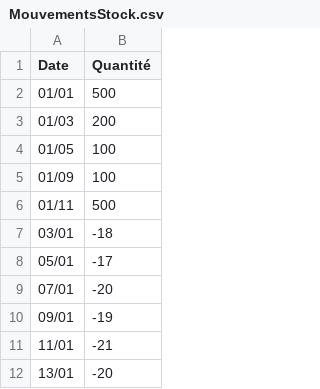
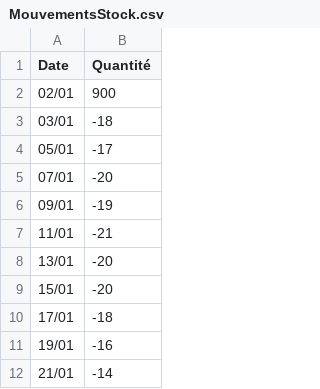
Before and after one commit to developpeur-pro/ExercicesCS, a CSV file: GestionStock/MouvementsStock.csv, drawn as a sheet; only a part is shown; the shorter side is filled out with more unchanged rows.

Commit message:
Correction du fichier csv et d'un bug dans le code de l'exo GestionStock

```diff
--- a/GestionStock/MouvementsStock.csv
+++ b/GestionStock/MouvementsStock.csv
@@ -1,7 +1,3 @@
 Date;Quantité
-01/01;500
-01/03;200
-01/05;100
-01/09;100
-01/11;500
+02/01;900
 03/01;-18
```
Also changed, not shown: 1 other file.
